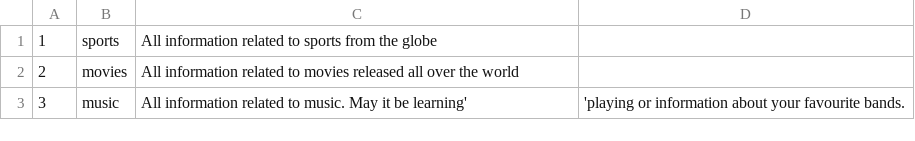
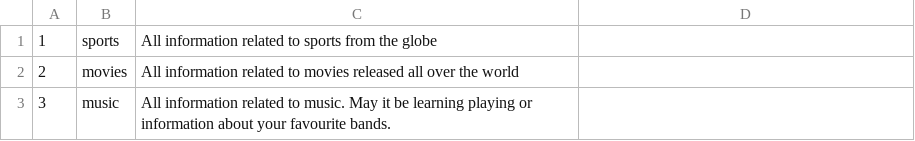
Before and after one commit to vineeth-pradhan/SimpleBlog, a CSV file: lib/csv/load_categories.csv, drawn as a sheet; the diff names each change by its address in the sheet, - before the commit and + after, or states it on an @@ line.

```diff
--- a/lib/csv/load_categories.csv
+++ b/lib/csv/load_categories.csv
-C3: …it be learning'
+C3: …it be learning playing or information about your favourite bands.
-D3: 'playing or information about your favourite bands.
+D3: (empty)
```
Also changed, not shown: 18 other files.
